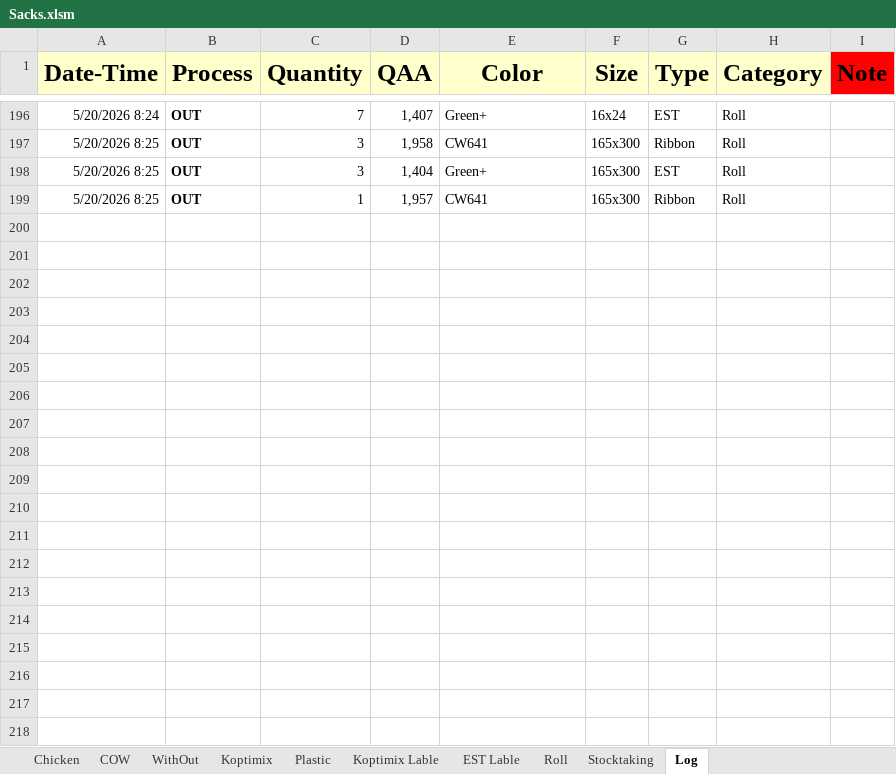
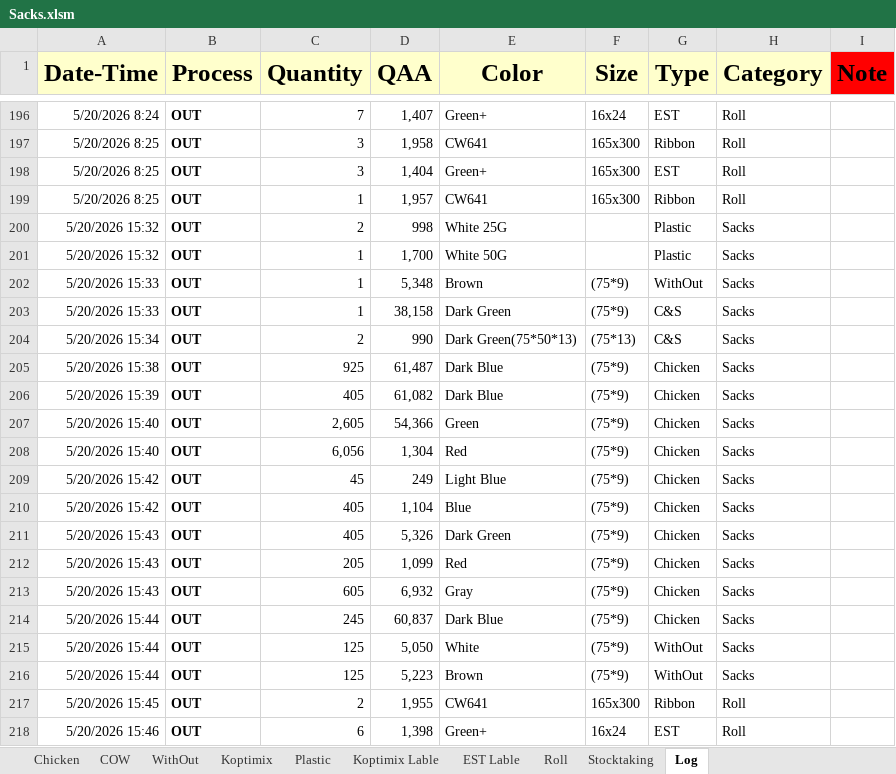
Before and after one commit to Hamzakafeh/est-ims, an Excel workbook: zones/zone3/2026/05-May/Sacks.xlsm, sheet Log, drawn as a sheet; only a part is shown, gaps mark what is left out; values as stored, in another font and other column widths than the file's, no borders; conditional formats not drawn; the diff names each change by its address in the sheet, - before the commit and + after, or states it on an @@ line.

```diff
--- a/zones/zone3/2026/05-May/Sacks.xlsm (sheet Log)
+++ b/zones/zone3/2026/05-May/Sacks.xlsm (sheet Log)
+row 200: 5/20/2026 15:32 | OUT | 2 | 998 | White 25G |  | Plastic | Sacks
+row 201: 5/20/2026 15:32 | OUT | 1 | 1,700 | White 50G |  | Plastic | Sacks
+row 202: 5/20/2026 15:33 | OUT | 1 | 5,348 | Brown | (75*9) | WithOut | Sacks
+row 203: 5/20/2026 15:33 | OUT | 1 | 38,158 | Dark Green | (75*9) | C&S | Sacks
+row 204: 5/20/2026 15:34 | OUT | 2 | 990 | Dark Green(75*50*13) | (75*13) | C&S | Sacks
+row 205: 5/20/2026 15:38 | OUT | 925 | 61,487 | Dark Blue | (75*9) | Chicken | Sacks
+row 206: 5/20/2026 15:39 | OUT | 405 | 61,082 | Dark Blue | (75*9) | Chicken | Sacks
+row 207: 5/20/2026 15:40 | OUT | 2,605 | 54,366 | Green | (75*9) | Chicken | Sacks
+row 208: 5/20/2026 15:40 | OUT | 6,056 | 1,304 | Red | (75*9) | Chicken | Sacks
+row 209: 5/20/2026 15:42 | OUT | 45 | 249 | Light Blue | (75*9) | Chicken | Sacks
+row 210: 5/20/2026 15:42 | OUT | 405 | 1,104 | Blue | (75*9) | Chicken | Sacks
+row 211: 5/20/2026 15:43 | OUT | 405 | 5,326 | Dark Green | (75*9) | Chicken | Sacks
+row 212: 5/20/2026 15:43 | OUT | 205 | 1,099 | Red | (75*9) | Chicken | Sacks
+row 213: 5/20/2026 15:43 | OUT | 605 | 6,932 | Gray | (75*9) | Chicken | Sacks
+row 214: 5/20/2026 15:44 | OUT | 245 | 60,837 | Dark Blue | (75*9) | Chicken | Sacks
+row 215: 5/20/2026 15:44 | OUT | 125 | 5,050 | White | (75*9) | WithOut | Sacks
+row 216: 5/20/2026 15:44 | OUT | 125 | 5,223 | Brown | (75*9) | WithOut | Sacks
+row 217: 5/20/2026 15:45 | OUT | 2 | 1,955 | CW641 | 165x300 | Ribbon | Roll
+row 218: 5/20/2026 15:46 | OUT | 6 | 1,398 | Green+ | 16x24 | EST | Roll
```
Also changed, not shown: sheet Chicken, sheet Stocktaking, sheet WithOut, sheet COW, sheet Roll, sheet Plastic, zones/zone3/2026/05-May/Other+.xlsm.
